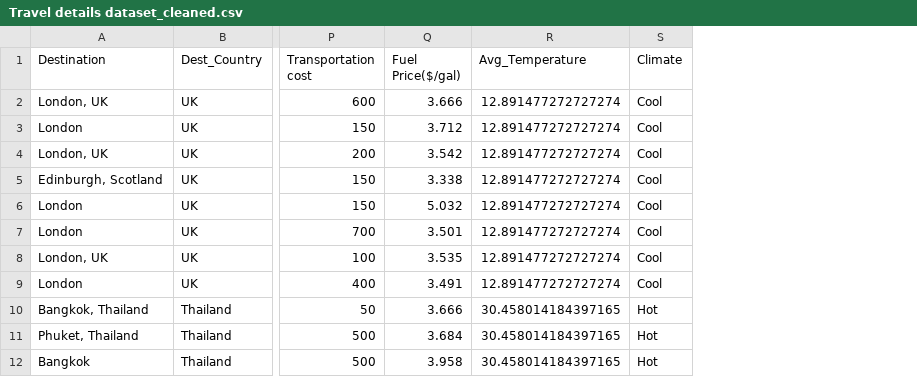
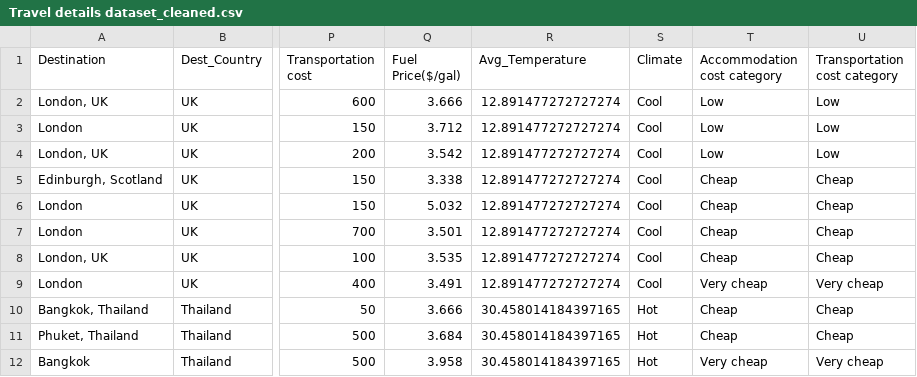
Before and after one commit to banerjixplores/travel_trends, a CSV file: data/processed/Travel details dataset_cleaned.csv, drawn as a sheet; only a part is shown, gaps mark what is left out; the diff names each change by its address in the sheet, - before the commit and + after, or states it on an @@ line.

Commit message:
Including new columns

```diff
--- a/data/processed/Travel details dataset_cleaned.csv
+++ b/data/processed/Travel details dataset_cleaned.csv
+column T (Accommodation cost category), rows 2-12: Low | Low | Low | Cheap | Cheap | Cheap | Cheap | Very cheap | Cheap | Cheap | Very cheap
+column U (Transportation cost category), rows 2-12: Low | Low | Low | Cheap | Cheap | Cheap | Cheap | Very cheap | Cheap | Cheap | Very cheap
```
Also changed, not shown: 3 other files.
